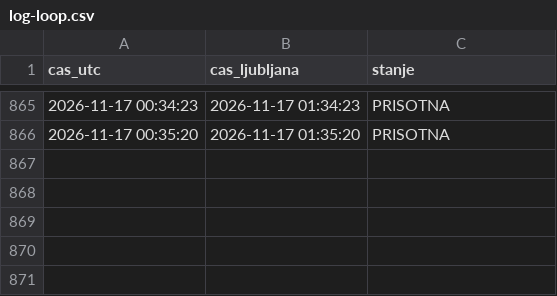
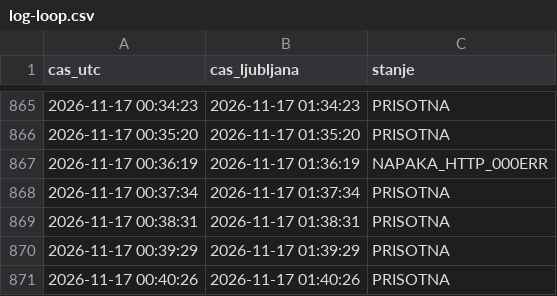
Before and after one commit to DzoniWajsmiler/kocka-monitor, a CSV file: log-loop.csv, drawn as a sheet; only a part is shown, gaps mark what is left out.

Commit message:
loop

```diff
--- a/log-loop.csv
+++ b/log-loop.csv
@@ -866 +866,6 @@ cas_utc,cas_ljubljana,stanje
 2026-11-17 00:35:20,2026-11-17 01:35:20,PRISOTNA
+2026-11-17 00:36:19,2026-11-17 01:36:19,NAPAKA_HTTP_000ERR
+2026-11-17 00:37:34,2026-11-17 01:37:34,PRISOTNA
+2026-11-17 00:38:31,2026-11-17 01:38:31,PRISOTNA
+2026-11-17 00:39:29,2026-11-17 01:39:29,PRISOTNA
+2026-11-17 00:40:26,2026-11-17 01:40:26,PRISOTNA
```
